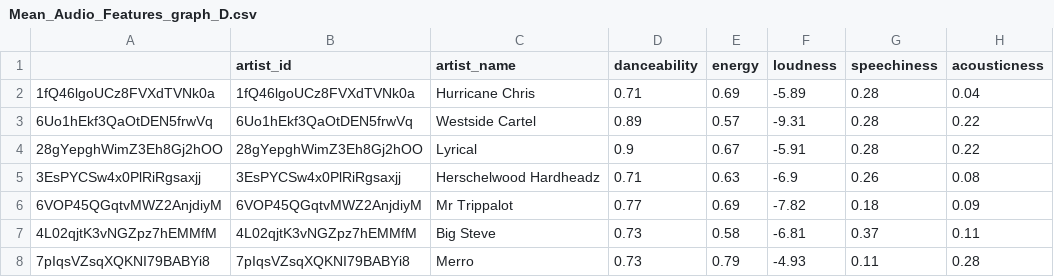
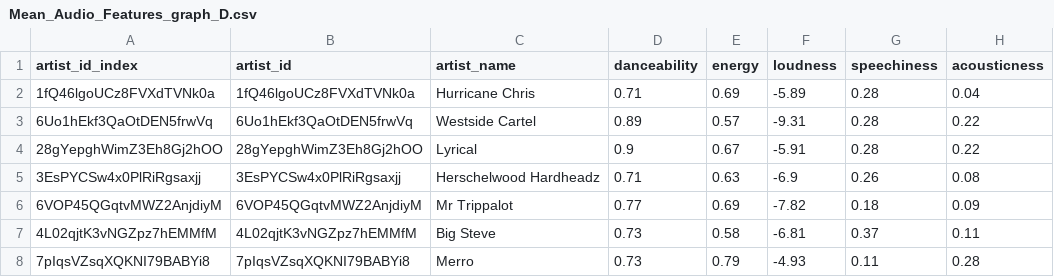
Before and after one commit to NilBiescas/Final-Project, a CSV file: Graphs_data/Mean_audio_features/Mean_Audio_Features_graph_D.csv (was Graphs_data/Mean_Audio_Features_graph_D.csv), drawn as a sheet; only a part is shown; the diff names each change by its address in the sheet, - before the commit and + after, or states it on an @@ line.

```diff
--- a/Graphs_data/Mean_Audio_Features_graph_D.csv
+++ b/Graphs_data/Mean_audio_features/Mean_Audio_Features_graph_D.csv
-A1: (empty)
+A1: artist_id_index
```
Also changed, not shown: Graphs_data/Mean_audio_features/Mean_Audio_Features_graph_B.csv, 31 other files.
